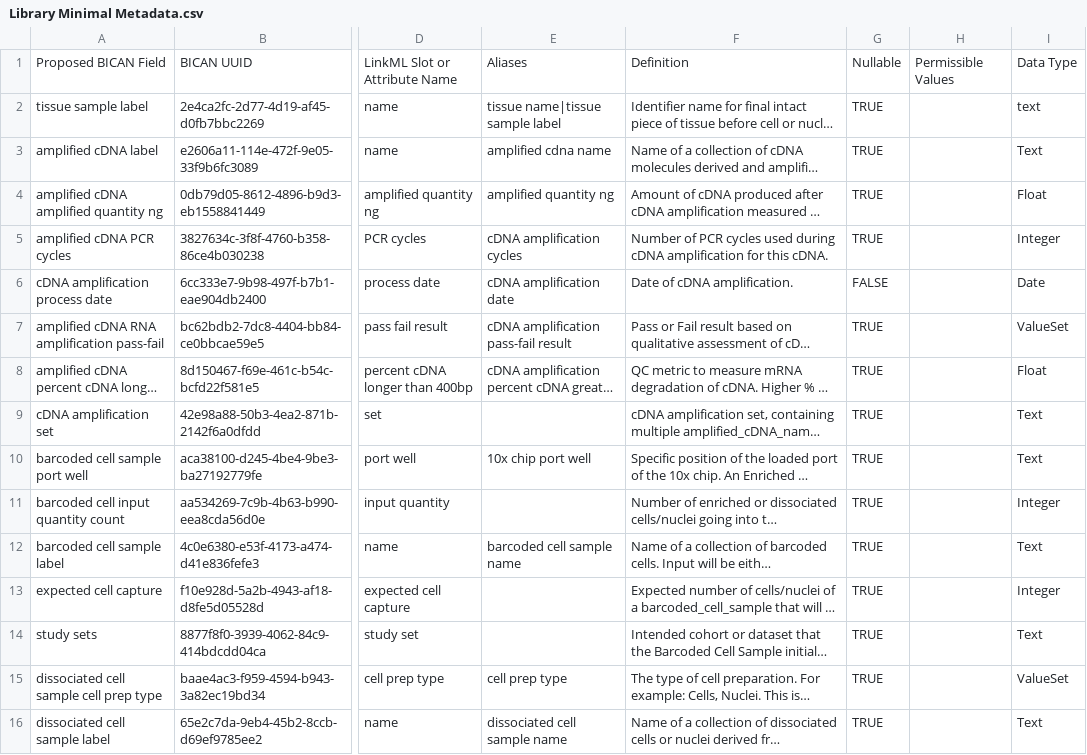
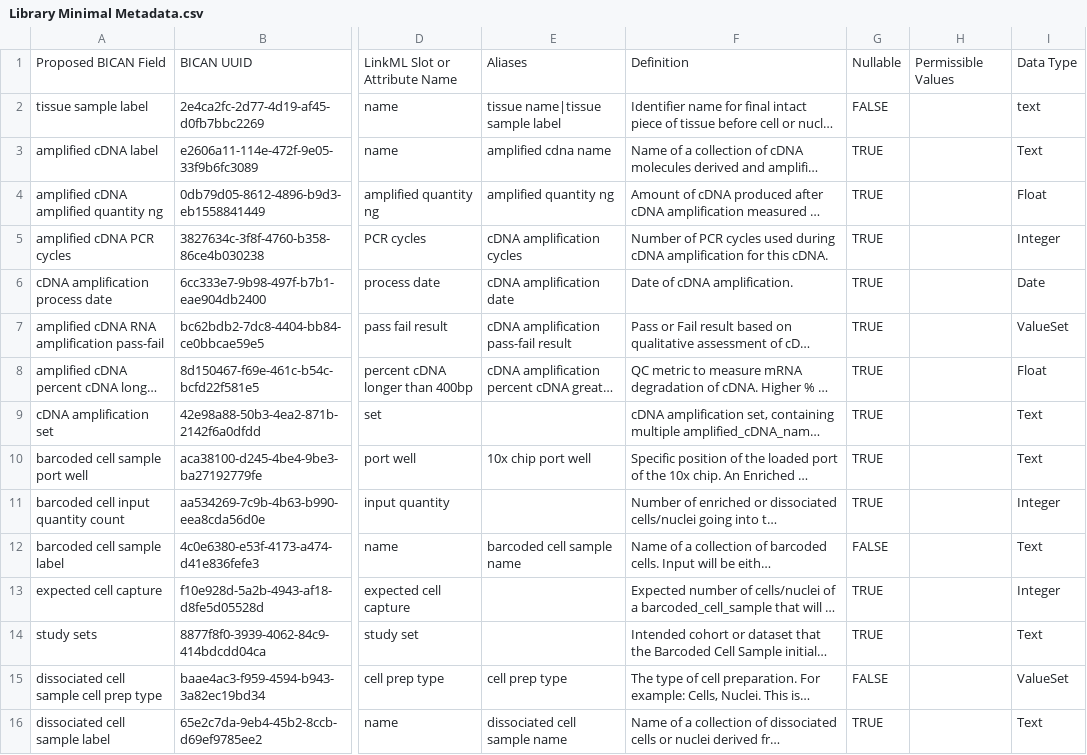
Before and after one commit to brain-bican/metadata-schemas, a CSV file: docs/schemas/Library-Minimal-Metadata/Library Minimal Metadata.csv, drawn as a sheet; only a part is shown, gaps mark what is left out; long unchanged cells end in …; the diff covers the shown part only; the diff names each change by its address in the sheet, - before the commit and + after, or states it on an @@ line.

```diff
--- a/docs/schemas/Library-Minimal-Metadata/Library Minimal Metadata.csv
+++ b/docs/schemas/Library-Minimal-Metadata/Library Minimal Metadata.csv
-G2: TRUE
+G2: FALSE
-G6: FALSE
+G6: TRUE
-G12: TRUE
+G12: FALSE
-G15: TRUE
+G15: FALSE
```
Also changed, not shown: 20 edited cells elsewhere in this file.
